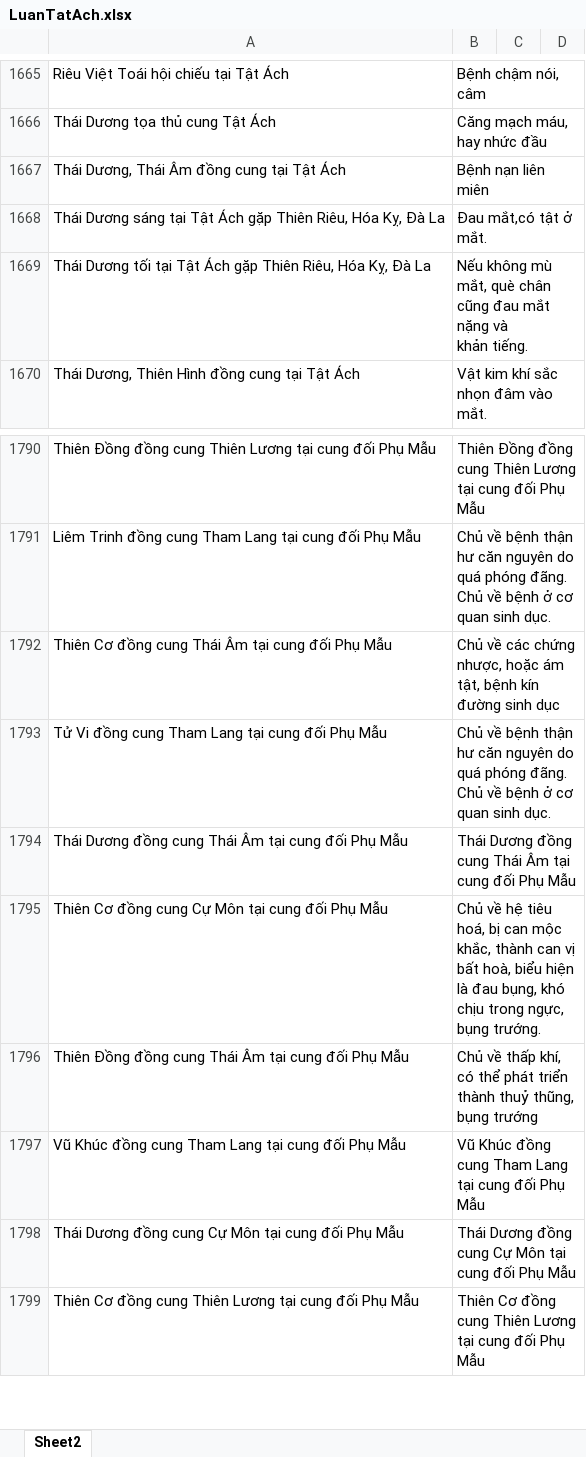
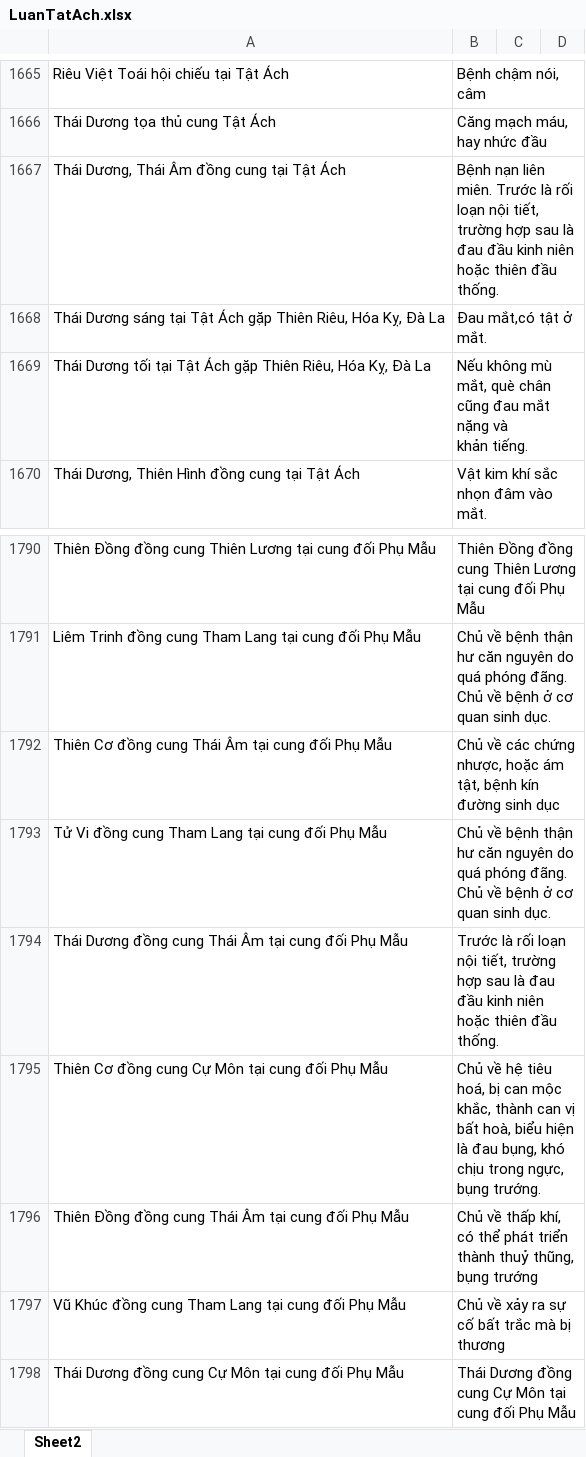
Before and after one commit to Donniehieu/TuVi, an Excel workbook: LuanTatAch.xlsx, sheet Sheet2, drawn as a sheet; only a part is shown, gaps mark what is left out; the shorter side is filled out with more unchanged rows; values as stored, in another font and other column widths than the file's, no borders; conditional formats not drawn; the diff names each change by its address in the sheet, - before the commit and + after, or states it on an @@ line.

Commit message:
Giải thích

```diff
--- a/LuanTatAch.xlsx (sheet Sheet2)
+++ b/LuanTatAch.xlsx (sheet Sheet2)
-B1667: …nạn liên miên
+B1667: …nạn liên miên. Trước là rối loạn nội tiết, trường hợp sau là đau đầu kinh niên hoặc thiên đầu thống.
-B1794: Thái Dương đồng cung Thái Âm tại cung đối Phụ Mẫu
+B1794: Trước là rối loạn nội tiết, trường hợp sau là đau đầu kinh niên hoặc thiên đầu thống.
-B1797: Vũ Khúc đồng cung Tham Lang tại cung đối Phụ Mẫu
+B1797: Chủ về xảy ra sự cố bất trắc mà bị thương
```
